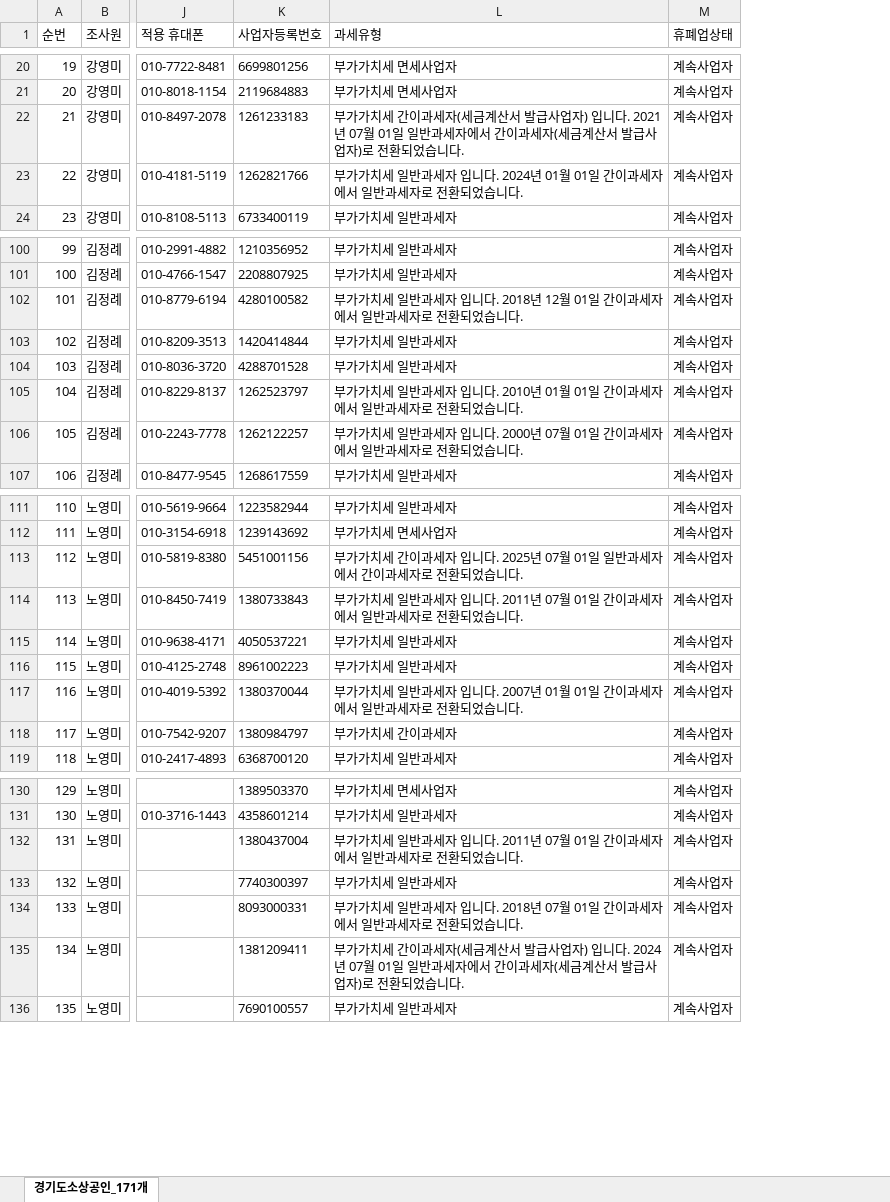
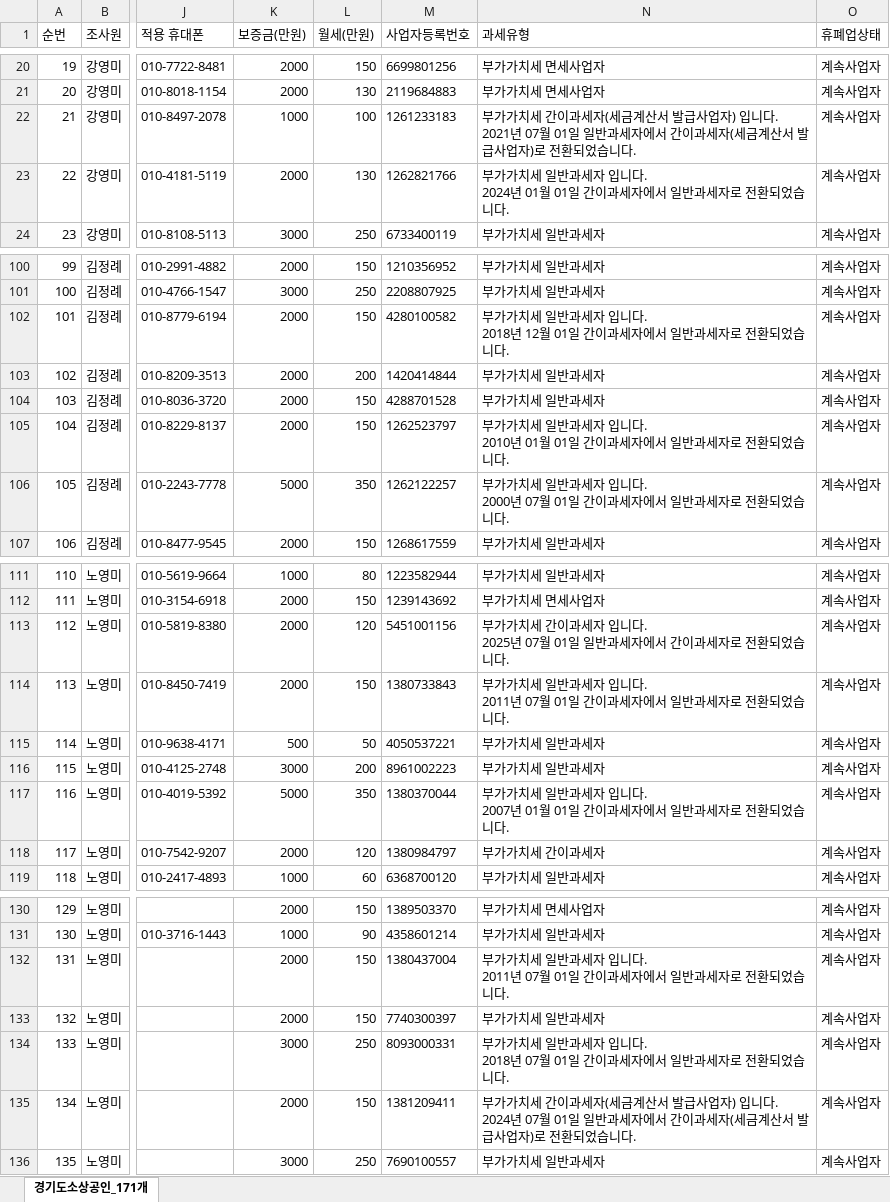
Before and after one commit to bychoi-space/onlinepoll, an Excel workbook: data/quotas/quota_metrix_gyeonggi_622_all.xlsx, sheet 경기도소상공인_171개, drawn as a sheet; only a part is shown, gaps mark what is left out; values as stored, in another font and other column widths than the file's, no borders; addresses are those after the commit; the diff covers the shown part only; the diff names each change by its address in the sheet, - before the commit and + after, or states it on an @@ line.

```diff
--- a/data/quotas/quota_metrix_gyeonggi_622_all.xlsx (sheet 경기도소상공인_171개)
+++ b/data/quotas/quota_metrix_gyeonggi_622_all.xlsx (sheet 경기도소상공인_171개)
+column K (보증금(만원)), rows 20-24: 2000 | 2000 | 1000 | 2000 | 3000; rows 100-107: 2000 | 3000 | 2000 | 2000 | 2000 | 2000 | 5000 | 2000; rows 111-119: 1000 | 2000 | 2000 | 2000 | 500 | 3000 | 5000 | 2000 | 1000; rows 130-136: 2000 | 1000 | 2000 | 2000 | 3000 | 2000 | 3000
+column L (월세(만원)), rows 20-24: 150 | 130 | 100 | 130 | 250; rows 100-107: 150 | 250 | 150 | 200 | 150 | 150 | 350 | 150; rows 111-119: 80 | 150 | 120 | 150 | 50 | 200 | 350 | 120 | 60; rows 130-136: 150 | 90 | 150 | 150 | 250 | 150 | 250
-N22 (과세유형): …습니다.
+N22 (과세유형): …습니다.
-N23 (과세유형): …습니다.
+N23 (과세유형): …습니다.
-N102 (과세유형): …습니다.
+N102 (과세유형): …습니다.
-N105 (과세유형): …습니다.
+N105 (과세유형): …습니다.
-N106 (과세유형): …습니다.
+N106 (과세유형): …습니다.
-N113 (과세유형): …습니다.
+N113 (과세유형): …습니다.
-N114 (과세유형): …습니다.
+N114 (과세유형): …습니다.
-N117 (과세유형): …습니다.
+N117 (과세유형): …습니다.
-N132 (과세유형): …습니다.
+N132 (과세유형): …습니다.
-N134 (과세유형): …습니다.
+N134 (과세유형): …습니다.
-N135 (과세유형): …습니다.
+N135 (과세유형): …습니다.
```
Also changed, not shown: 20 edited cells elsewhere in this sheet, 9 other files.
